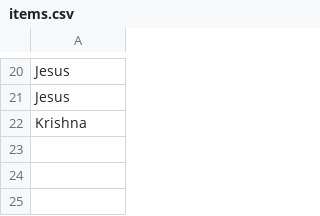
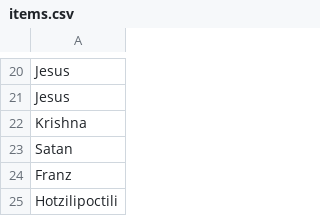
Before and after one commit to DerHerrMike/Receipt, a CSV file: output/items.csv, drawn as a sheet; only a part is shown, gaps mark what is left out; the diff names each change by its address in the sheet, - before the commit and + after, or states it on an @@ line.

```diff
--- a/output/items.csv
+++ b/output/items.csv
+row 23: Satan
+row 24: Franz
+row 25: Hotzilipoctili
```
Also changed, not shown: 5 other files.
